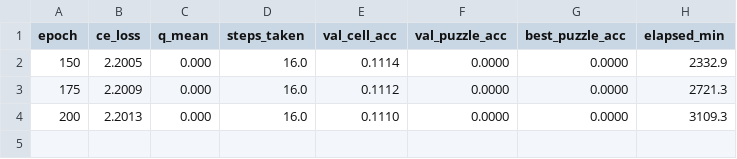
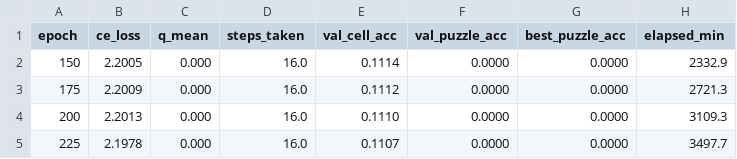
Before and after one commit to shamykyzer/ML-TRM, a CSV file: experiments/sudoku/trm_sudoku_train_log.csv, drawn as a sheet; the diff names each change by its address in the sheet, - before the commit and + after, or states it on an @@ line.

Commit message:
training progress: update

```diff
--- a/experiments/sudoku/trm_sudoku_train_log.csv
+++ b/experiments/sudoku/trm_sudoku_train_log.csv
+row 5: 225 | 2.1978 | 0.000 | 16.0 | 0.1107 | 0.0000 | 0.0000 | 3497.7
```
